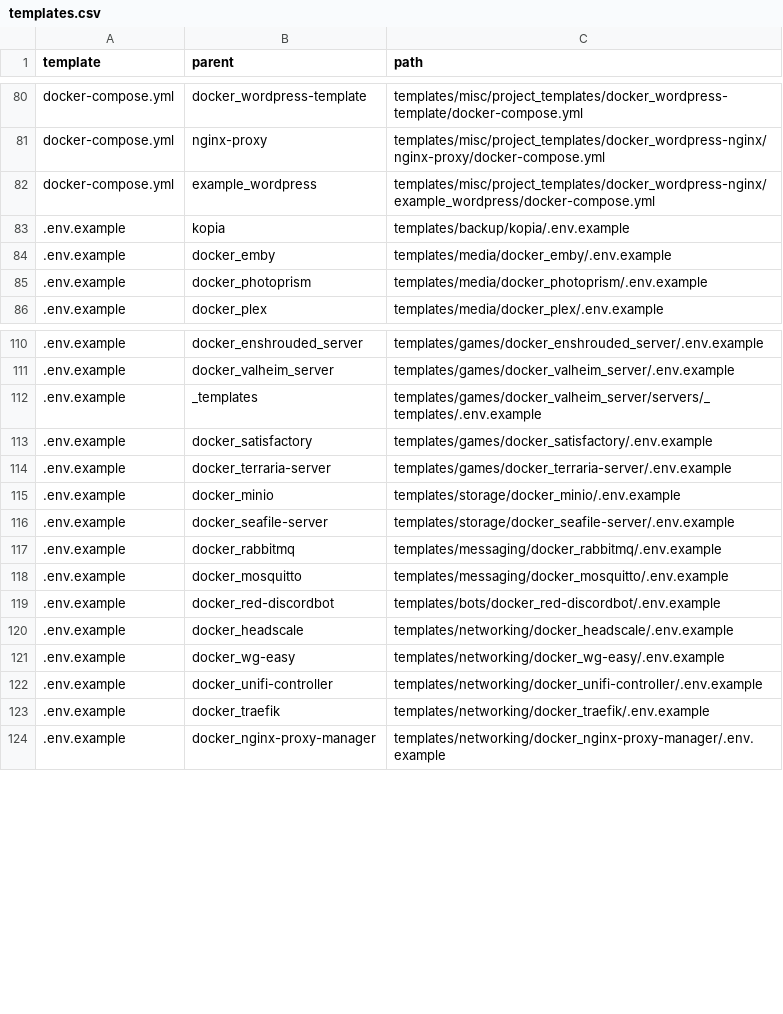
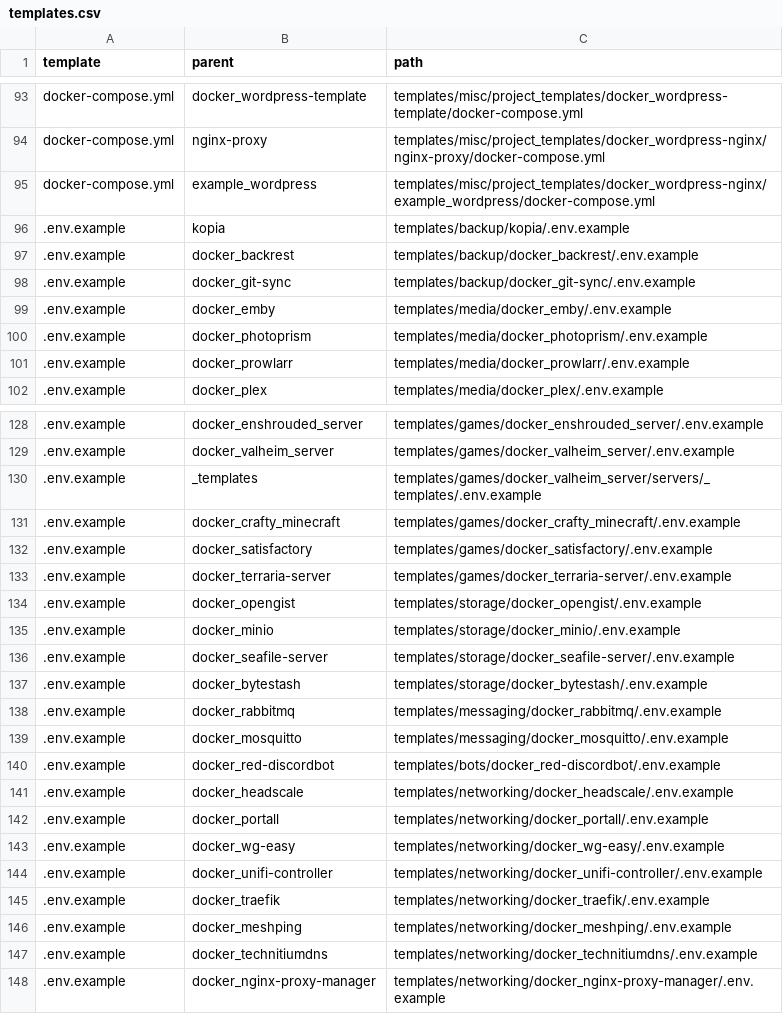
Before and after one commit to redjax/docker_templates, a CSV file: metadata/templates.csv, drawn as a sheet; only a part is shown, gaps mark what is left out; the diff covers the shown part only; the diff names each change by its address in the sheet, - before the commit and + after, or states it on an @@ line.

Commit message:
Update counts, add link to count script in README.
Count seems to be broken, it looks like it's still detecting both docker-compose/compose.yml and .env.example files.

```diff
--- a/metadata/templates.csv
+++ b/metadata/templates.csv
+row 97: .env.example | docker_backrest | templates/backup/docker_backrest/.env.example
+row 98: .env.example | docker_git-sync | templates/backup/docker_git-sync/.env.example
+row 101: .env.example | docker_prowlarr | templates/media/docker_prowlarr/.env.example
+row 131: .env.example | docker_crafty_minecraft | templates/games/docker_crafty_minecraft/.env.example
+row 134: .env.example | docker_opengist | templates/storage/docker_opengist/.env.example
+row 137: .env.example | docker_bytestash | templates/storage/docker_bytestash/.env.example
+row 142: .env.example | docker_portall | templates/networking/docker_portall/.env.example
+row 146: .env.example | docker_meshping | templates/networking/docker_meshping/.env.example
+row 147: .env.example | docker_technitiumdns | templates/networking/docker_technitiumdns/.env.example
```
Also changed, not shown: 19 added rows and 2 removed rows elsewhere in this file, 4 other files.
